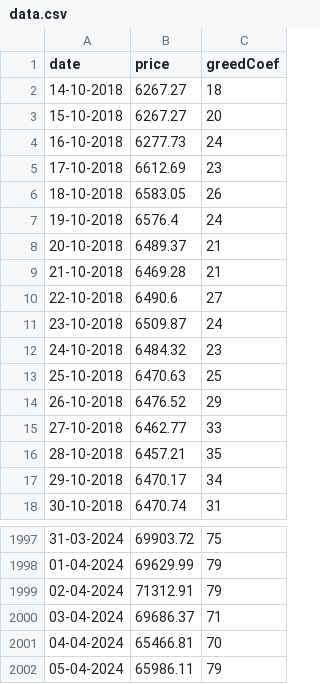
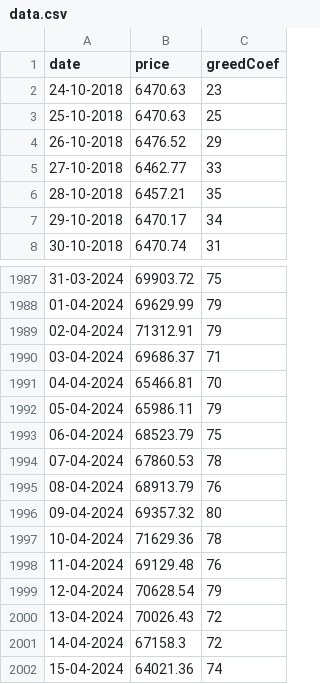
Before and after one commit to edimundos/CryptoVibeCheck, a CSV file: data.csv, drawn as a sheet; only a part is shown, gaps mark what is left out.

Commit message:
Mon, May 6, 2024, 2:20 PM +03:00

```diff
--- a/data.csv
+++ b/data.csv
@@ -1,13 +1,3 @@
 date,price,greedCoef
-14-10-2018,6267.27,18
-15-10-2018,6267.27,20
-16-10-2018,6277.73,24
-17-10-2018,6612.69,23
-18-10-2018,6583.05,26
-19-10-2018,6576.4,24
-20-10-2018,6489.37,21
-21-10-2018,6469.28,21
-22-10-2018,6490.6,27
-23-10-2018,6509.87,24
-24-10-2018,6484.32,23
+24-10-2018,6470.63,23
 25-10-2018,6470.63,25
@@ -2002 +1992,11 @@ date,price,greedCoef
 05-04-2024,65986.11,79
+06-04-2024,68523.79,75
+07-04-2024,67860.53,78
+08-04-2024,68913.79,76
+09-04-2024,69357.32,80
+10-04-2024,71629.36,78
+11-04-2024,69129.48,76
+12-04-2024,70628.54,79
+13-04-2024,70026.43,72
+14-04-2024,67158.3,72
+15-04-2024,64021.36,74
```
